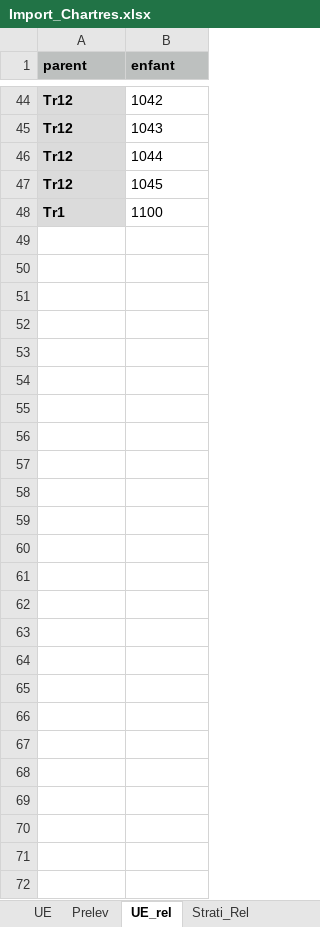
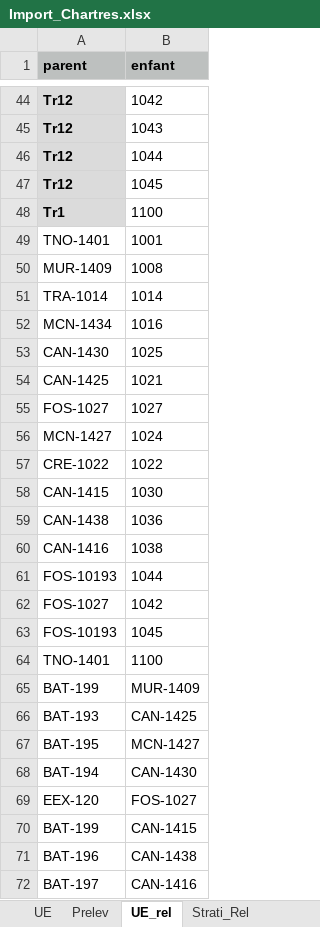
Before and after one commit to MOM-CNRS/Siamois, an Excel workbook: src/main/resources/datasets/Import_Chartres.xlsx, sheet UE_rel, drawn as a sheet; only a part is shown, gaps mark what is left out; values as stored, in another font and other column widths than the file's, no borders; the diff names each change by its address in the sheet, - before the commit and + after, or states it on an @@ line.

```diff
--- a/src/main/resources/datasets/Import_Chartres.xlsx (sheet UE_rel)
+++ b/src/main/resources/datasets/Import_Chartres.xlsx (sheet UE_rel)
+row 49: TNO-1401 | 1001
+row 50: MUR-1409 | 1008
+row 51: TRA-1014 | 1014
+row 52: MCN-1434 | 1016
+row 53: CAN-1430 | 1025
+row 54: CAN-1425 | 1021
+row 55: FOS-1027 | 1027
+row 56: MCN-1427 | 1024
+row 57: CRE-1022 | 1022
+row 58: CAN-1415 | 1030
+row 59: CAN-1438 | 1036
+row 60: CAN-1416 | 1038
+row 61: FOS-10193 | 1044
+row 62: FOS-1027 | 1042
+row 63: FOS-10193 | 1045
+row 64: TNO-1401 | 1100
+row 65: BAT-199 | MUR-1409
+row 66: BAT-193 | CAN-1425
+row 67: BAT-195 | MCN-1427
+row 68: BAT-194 | CAN-1430
+row 69: EEX-120 | FOS-1027
+row 70: BAT-199 | CAN-1415
+row 71: BAT-196 | CAN-1438
+row 72: BAT-197 | CAN-1416
```
Also changed, not shown: sheet UE, sheet Unite action, sheet Unité spatiale, sheet Institution, 13 other files.
